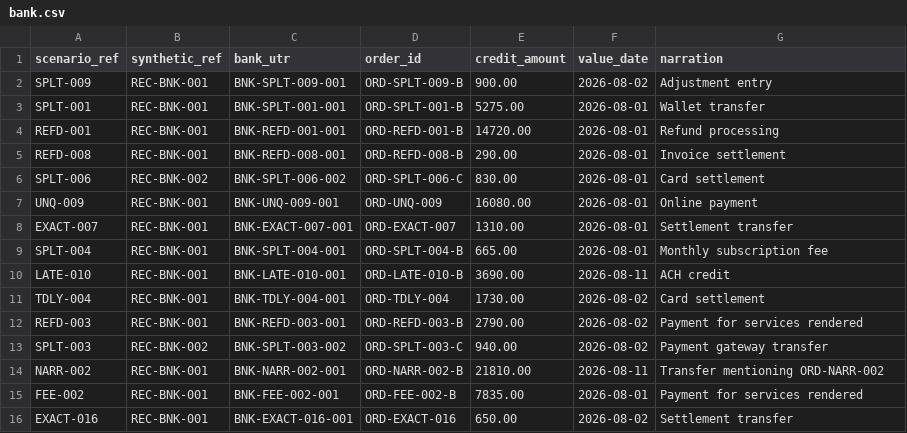
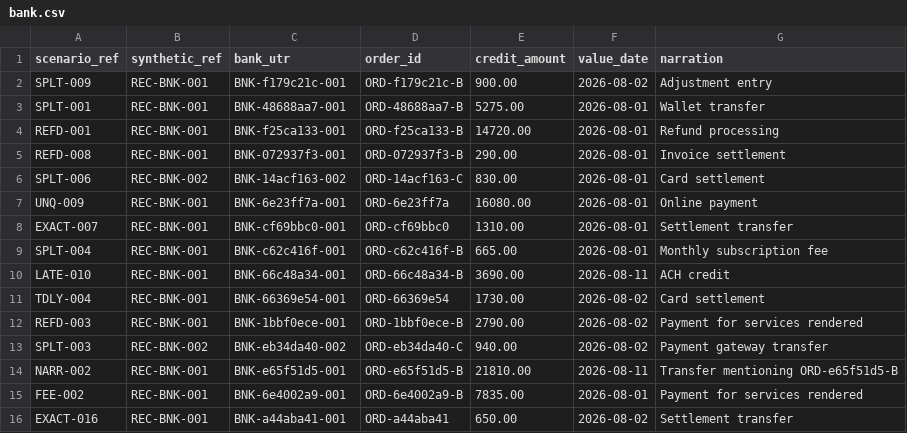
Before and after one commit to RaihanBasha7/Concord-Razorpay, a CSV file: data/bank.csv, drawn as a sheet; only a part is shown; the diff covers the shown part only.

```diff
--- a/data/bank.csv
+++ b/data/bank.csv
@@ -1,16 +1,16 @@
 scenario_ref,synthetic_ref,bank_utr,order_id,credit_amount,value_date,narration
-SPLT-009,REC-BNK-001,BNK-SPLT-009-001,ORD-SPLT-009-B,900.00,2026-08-02,Adjustment entry
-SPLT-001,REC-BNK-001,BNK-SPLT-001-001,ORD-SPLT-001-B,5275.00,2026-08-01,Wallet transfer
-REFD-001,REC-BNK-001,BNK-REFD-001-001,ORD-REFD-001-B,14720.00,2026-08-01,Refund processing
-REFD-008,REC-BNK-001,BNK-REFD-008-001,ORD-REFD-008-B,290.00,2026-08-01,Invoice settlement
-SPLT-006,REC-BNK-002,BNK-SPLT-006-002,ORD-SPLT-006-C,830.00,2026-08-01,Card settlement
-UNQ-009,REC-BNK-001,BNK-UNQ-009-001,ORD-UNQ-009,16080.00,2026-08-01,Online payment
-EXACT-007,REC-BNK-001,BNK-EXACT-007-001,ORD-EXACT-007,1310.00,2026-08-01,Settlement transfer
-SPLT-004,REC-BNK-001,BNK-SPLT-004-001,ORD-SPLT-004-B,665.00,2026-08-01,Monthly subscription fee
-LATE-010,REC-BNK-001,BNK-LATE-010-001,ORD-LATE-010-B,3690.00,2026-08-11,ACH credit
-TDLY-004,REC-BNK-001,BNK-TDLY-004-001,ORD-TDLY-004,1730.00,2026-08-02,Card settlement
-REFD-003,REC-BNK-001,BNK-REFD-003-001,ORD-REFD-003-B,2790.00,2026-08-02,Payment for services rendered
-SPLT-003,REC-BNK-002,BNK-SPLT-003-002,ORD-SPLT-003-C,940.00,2026-08-02,Payment gateway transfer
-NARR-002,REC-BNK-001,BNK-NARR-002-001,ORD-NARR-002-B,21810.00,2026-08-11,Transfer mentioning ORD-NARR-002
-FEE-002,REC-BNK-001,BNK-FEE-002-001,ORD-FEE-002-B,7835.00,2026-08-01,Payment for services rendered
-EXACT-016,REC-BNK-001,BNK-EXACT-016-001,ORD-EXACT-016,650.00,2026-08-02,Settlement transfer
+SPLT-009,REC-BNK-001,BNK-f179c21c-001,ORD-f179c21c-B,900.00,2026-08-02,Adjustment entry
+SPLT-001,REC-BNK-001,BNK-48688aa7-001,ORD-48688aa7-B,5275.00,2026-08-01,Wallet transfer
+REFD-001,REC-BNK-001,BNK-f25ca133-001,ORD-f25ca133-B,14720.00,2026-08-01,Refund processing
+REFD-008,REC-BNK-001,BNK-072937f3-001,ORD-072937f3-B,290.00,2026-08-01,Invoice settlement
+SPLT-006,REC-BNK-002,BNK-14acf163-002,ORD-14acf163-C,830.00,2026-08-01,Card settlement
+UNQ-009,REC-BNK-001,BNK-6e23ff7a-001,ORD-6e23ff7a,16080.00,2026-08-01,Online payment
+EXACT-007,REC-BNK-001,BNK-cf69bbc0-001,ORD-cf69bbc0,1310.00,2026-08-01,Settlement transfer
+SPLT-004,REC-BNK-001,BNK-c62c416f-001,ORD-c62c416f-B,665.00,2026-08-01,Monthly subscription fee
+LATE-010,REC-BNK-001,BNK-66c48a34-001,ORD-66c48a34-B,3690.00,2026-08-11,ACH credit
+TDLY-004,REC-BNK-001,BNK-66369e54-001,ORD-66369e54,1730.00,2026-08-02,Card settlement
+REFD-003,REC-BNK-001,BNK-1bbf0ece-001,ORD-1bbf0ece-B,2790.00,2026-08-02,Payment for services rendered
+SPLT-003,REC-BNK-002,BNK-eb34da40-002,ORD-eb34da40-C,940.00,2026-08-02,Payment gateway transfer
+NARR-002,REC-BNK-001,BNK-e65f51d5-001,ORD-e65f51d5-B,21810.00,2026-08-11,Transfer mentioning ORD-e65f51d5-B
+FEE-002,REC-BNK-001,BNK-6e4002a9-001,ORD-6e4002a9-B,7835.00,2026-08-01,Payment for services rendered
+EXACT-016,REC-BNK-001,BNK-a44aba41-001,ORD-a44aba41,650.00,2026-08-02,Settlement transfer
```
Also changed, not shown: 135 edited cells elsewhere in this file, data/ledger.csv, data/residuals.csv, 39 other files.
